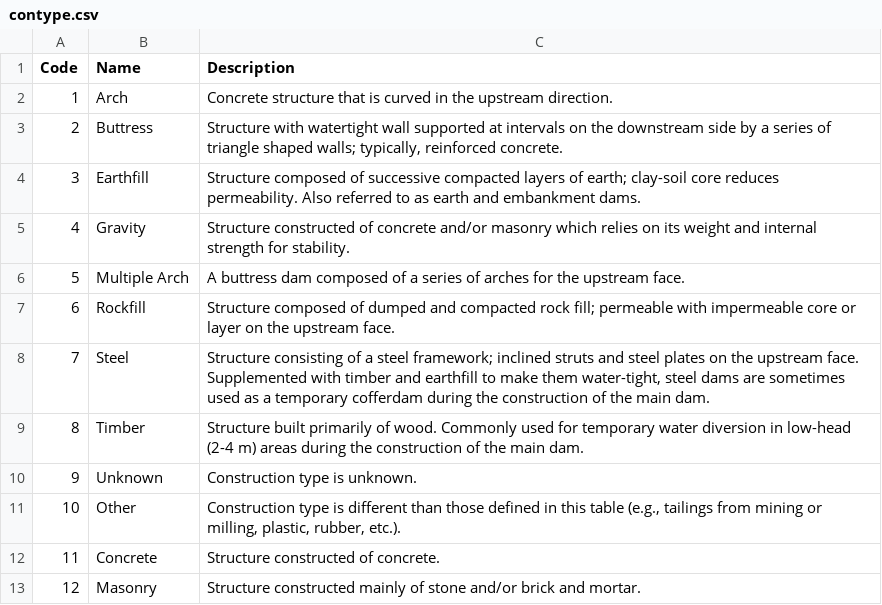
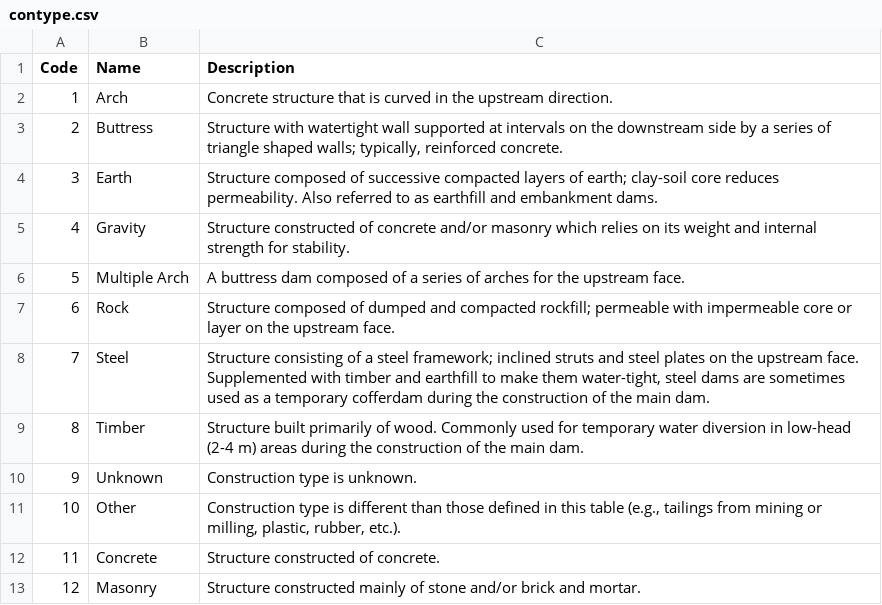
Before and after one commit to Canadian-Wildlife-Federation/Documentation, a CSV file: docs/source/docs_user/tbl/contype.csv, drawn as a sheet.

Commit message:
Data Sources page updated for new construction_type values

```diff
--- a/docs/source/docs_user/tbl/contype.csv
+++ b/docs/source/docs_user/tbl/contype.csv
@@ -3,6 +3,6 @@ Code,Name,Description
 2,Buttress  ,"Structure with watertight wall supported at intervals on the downstream side by a series of triangle shaped walls; typically, reinforced concrete. "
-3,Earthfill  ,Structure composed of successive compacted layers of earth; clay-soil core reduces permeability. Also referred to as earth and embankment dams.
+3,Earth,Structure composed of successive compacted layers of earth; clay-soil core reduces permeability. Also referred to as earthfill and embankment dams.
 4,Gravity  ,Structure constructed of concrete and/or masonry which relies on its weight and internal strength for stability.
 5,Multiple Arch ,A buttress dam composed of a series of arches for the upstream face.
-6,Rockfill  ,Structure composed of dumped and compacted rock fill; permeable with impermeable core or layer on the upstream face.
+6,Rock,Structure composed of dumped and compacted rockfill; permeable with impermeable core or layer on the upstream face.
 7,Steel  ,"Structure consisting of a steel framework; inclined struts and steel plates on the upstream face. Supplemented with timber and earthfill to make them water-tight, steel dams are sometimes used as a temporary cofferdam during the construction of the main dam. "
```
